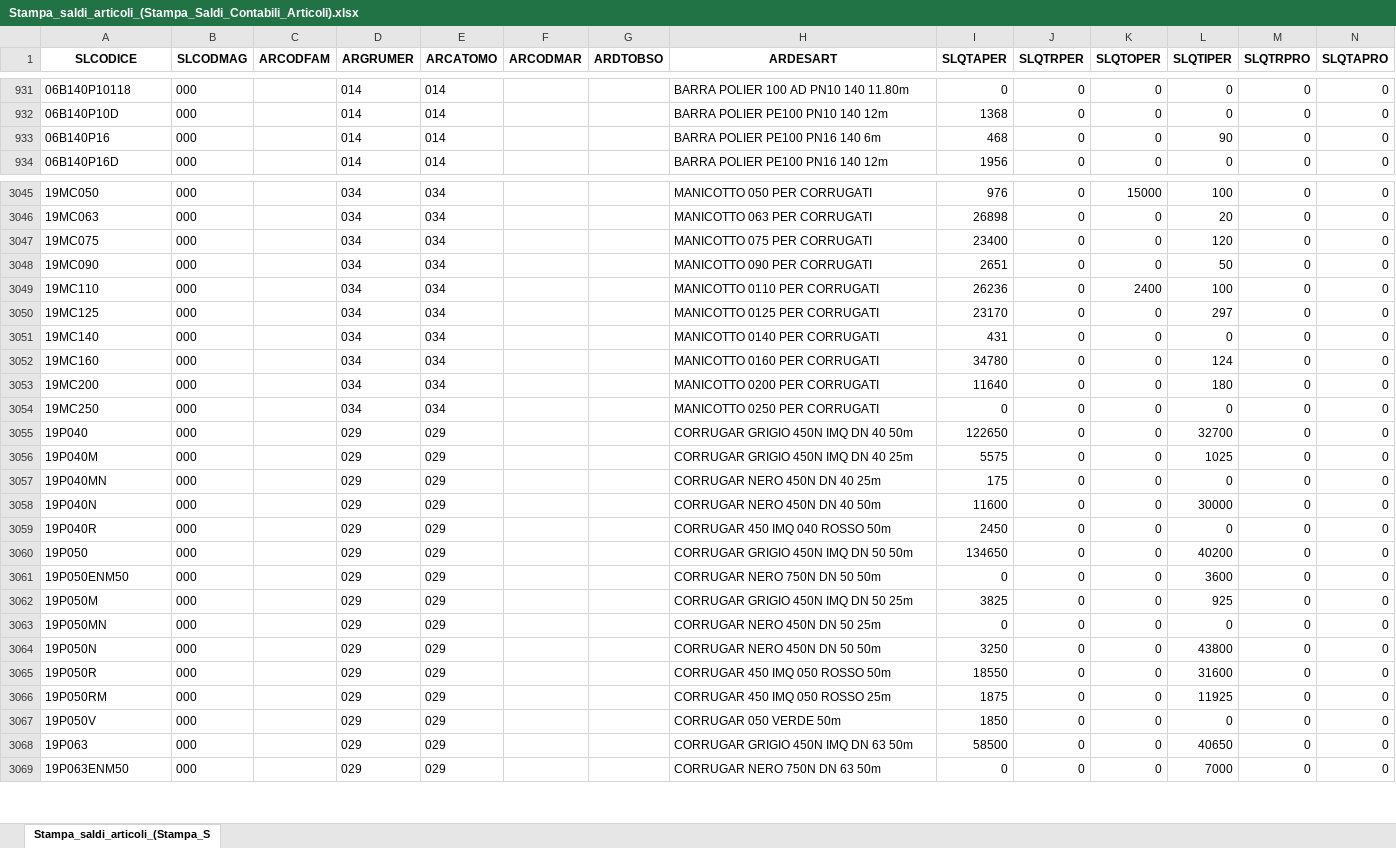
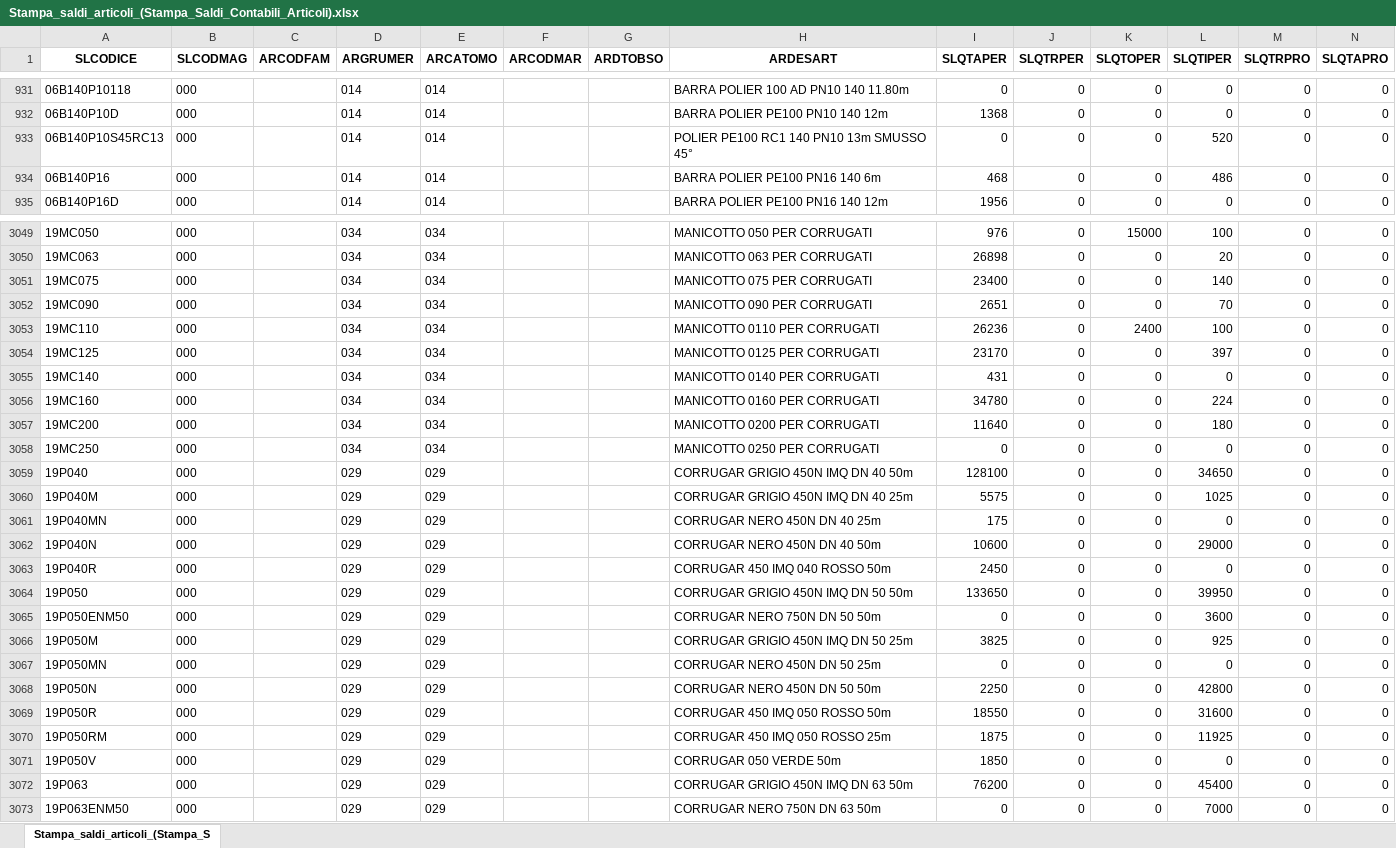
Before and after one commit to Riccini/giacenze-magazzino, an Excel workbook: Stampa_saldi_articoli_(Stampa_Saldi_Contabili_Articoli).xlsx, sheet Stampa_saldi_articoli_(Stampa_S, drawn as a sheet; only a part is shown, gaps mark what is left out; values as stored, in another font and other column widths than the file's, no borders; addresses are those after the commit; the diff covers the shown part only; the diff names each change by its address in the sheet, - before the commit and + after, or states it on an @@ line.

```diff
--- a/Stampa_saldi_articoli_(Stampa_Saldi_Contabili_Articoli).xlsx (sheet Stampa_saldi_articoli_(Stampa_S)
+++ b/Stampa_saldi_articoli_(Stampa_Saldi_Contabili_Articoli).xlsx (sheet Stampa_saldi_articoli_(Stampa_S)
+row 933: 06B140P10S45RC13 | 000 |  | 014 | 014 |  |  | POLIER PE100 RC1 140 PN10 13m SMUSSO 45° | 0 | 0 | 0 | 520 | 0 | 0
-L934 (SLQTIPER): 90
+L934 (SLQTIPER): 486
-L3051 (SLQTIPER): 120
+L3051 (SLQTIPER): 140
-L3052 (SLQTIPER): 50
+L3052 (SLQTIPER): 70
-L3054 (SLQTIPER): 297
+L3054 (SLQTIPER): 397
-L3056 (SLQTIPER): 124
+L3056 (SLQTIPER): 224
-I3059 (SLQTAPER): 122650
+I3059 (SLQTAPER): 128100
-L3059 (SLQTIPER): 32700
+L3059 (SLQTIPER): 34650
-I3062 (SLQTAPER): 11600
+I3062 (SLQTAPER): 10600
-L3062 (SLQTIPER): 30000
+L3062 (SLQTIPER): 29000
-I3064 (SLQTAPER): 134650
+I3064 (SLQTAPER): 133650
-L3064 (SLQTIPER): 40200
+L3064 (SLQTIPER): 39950
-I3068 (SLQTAPER): 3250
+I3068 (SLQTAPER): 2250
-L3068 (SLQTIPER): 43800
+L3068 (SLQTIPER): 42800
-I3072 (SLQTAPER): 58500
+I3072 (SLQTAPER): 76200
-L3072 (SLQTIPER): 40650
+L3072 (SLQTIPER): 45400
```
Also changed, not shown: 4 added rows, 1 removed row and 212 edited cells elsewhere in this sheet.
